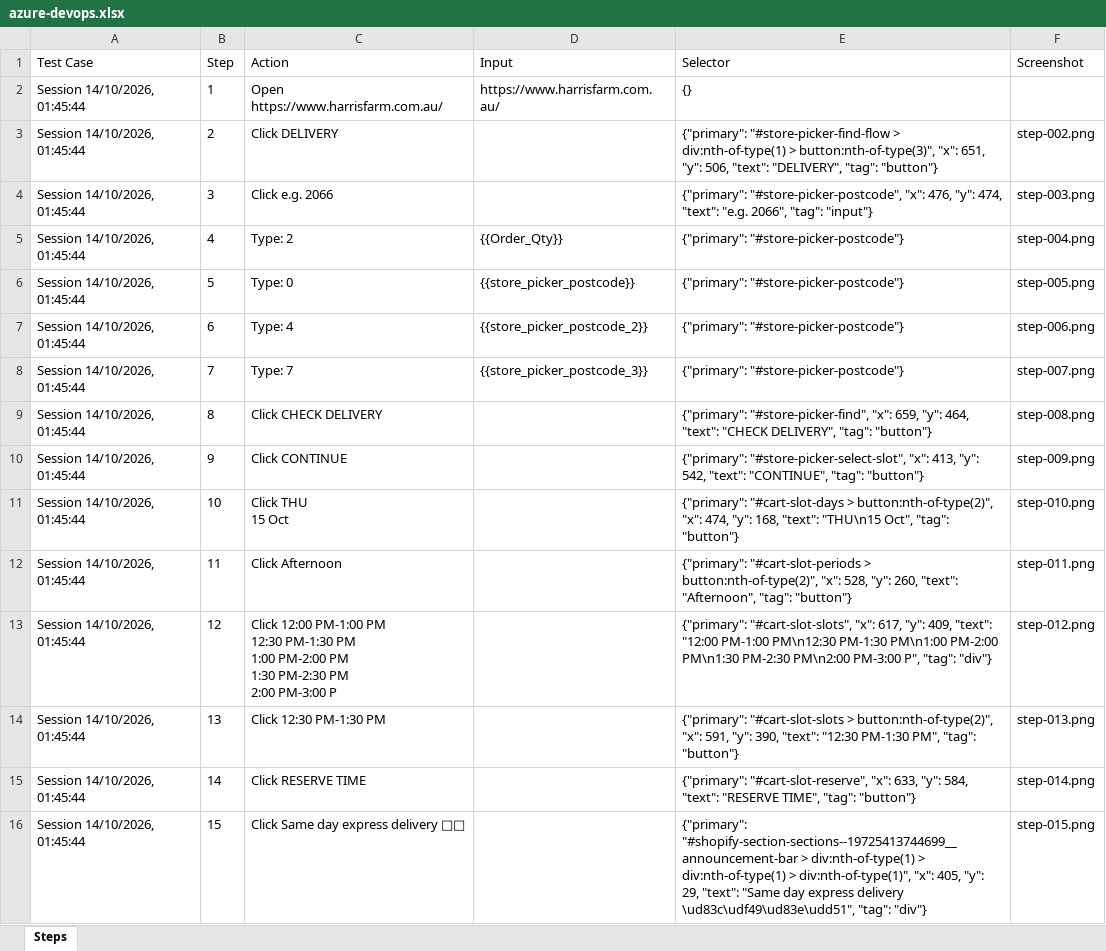
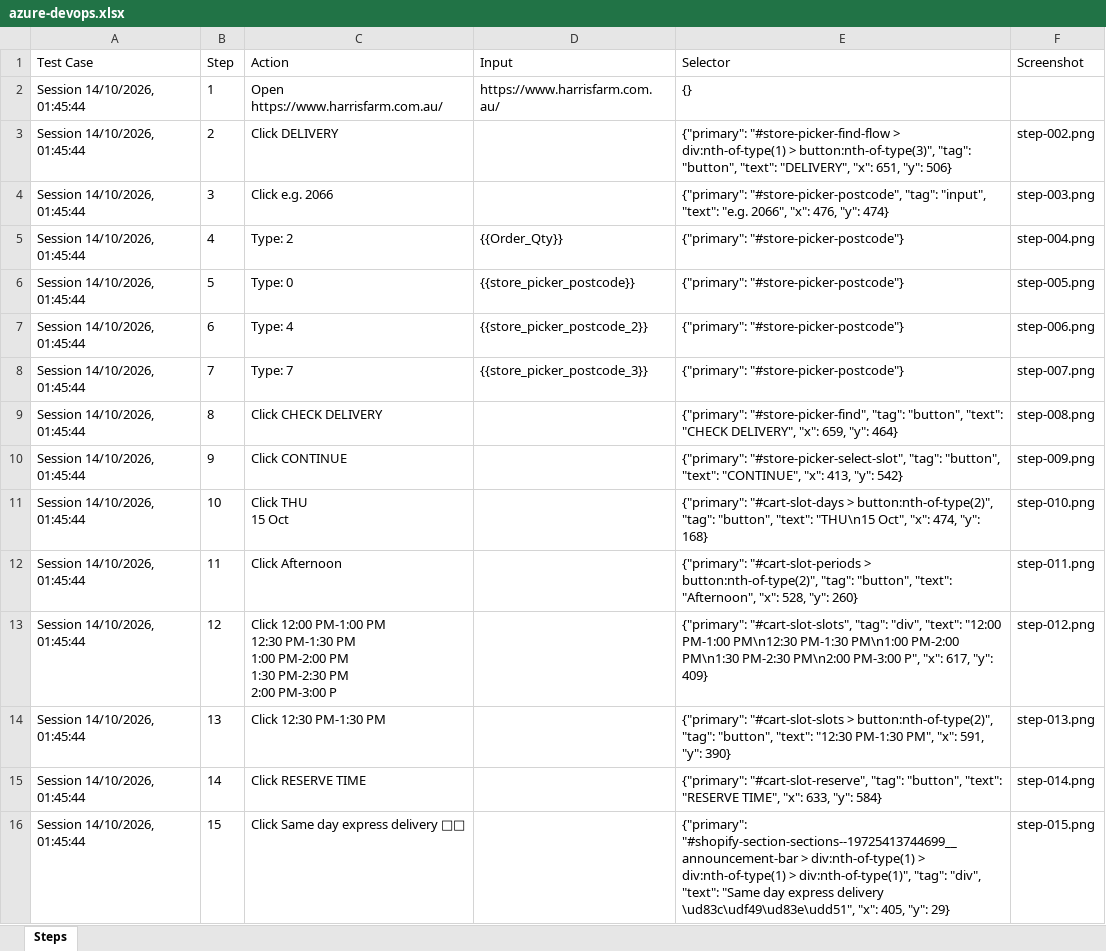
Before and after one commit to Raheelatta1984/testforge, an Excel workbook: library/projects/1c7a86a9-9525-4bd4-b5f0-df360a7b49f1/recordings/24723b38-b0b6-4d75-a9b0-c425ca37fb0d/resources/azure-devops.xlsx, sheet Steps, drawn as a sheet; only a part is shown; values as stored, in another font and other column widths than the file's, no borders; the diff covers the shown part only; the diff names each change by its address in the sheet, - before the commit and + after, or states it on an @@ line.

Commit message:
Save library changes

```diff
--- a/library/projects/1c7a86a9-9525-4bd4-b5f0-df360a7b49f1/recordings/24723b38-b0b6-4d75-a9b0-c425ca37fb0d/resources/azure-devops.xlsx (sheet Steps)
+++ b/library/projects/1c7a86a9-9525-4bd4-b5f0-df360a7b49f1/recordings/24723b38-b0b6-4d75-a9b0-c425ca37fb0d/resources/azure-devops.xlsx (sheet Steps)
-E3 (Selector): …> button:nth-of-type(3)", "x": 651, "y": 506, "text": "DELIVERY", "tag": "button"}
+E3 (Selector): …> button:nth-of-type(3)", "tag": "button", "text": "DELIVERY", "x": 651, "y": 506}
-E4 (Selector): {"primary": "#store-picker-postcode", "x": 476, "y": 474, "text": "e.g. 2066", "tag": "input"}
+E4 (Selector): {"primary": "#store-picker-postcode", "tag": "input", "text": "e.g. 2066", "x": 476, "y": 474}
-E9 (Selector): {"primary": "#store-picker-find", "x": 659, "y": 464, "text": "CHECK DELIVERY", "tag": "button"}
+E9 (Selector): {"primary": "#store-picker-find", "tag": "button", "text": "CHECK DELIVERY", "x": 659, "y": 464}
-E10 (Selector): {"primary": "#store-picker-select-slot", "x": 413, "y": 542, "text": "CONTINUE", "tag": "button"}
+E10 (Selector): {"primary": "#store-picker-select-slot", "tag": "button", "text": "CONTINUE", "x": 413, "y": 542}
-E11 (Selector): …> button:nth-of-type(2)", "x": 474, "y": 168, "text": "THU\n15 Oct", "tag": "button"}
+E11 (Selector): …> button:nth-of-type(2)", "tag": "button", "text": "THU\n15 Oct", "x": 474, "y": 168}
-E12 (Selector): …> button:nth-of-type(2)", "x": 528, "y": 260, "text": "Afternoon", "tag": "button"}
+E12 (Selector): …> button:nth-of-type(2)", "tag": "button", "text": "Afternoon", "x": 528, "y": 260}
-E13 (Selector): {"primary": "#cart-slot-slots", "x": 617, "y": 409, "text": "12:00 PM-1:00 PM\n12:30 PM-1:30 PM\n1:00 PM-2:00 PM\n1:30 PM-2:30 PM\n2:00 PM-3:00 P", "tag": "div"}
+E13 (Selector): {"primary": "#cart-slot-slots", "tag": "div", "text": "12:00 PM-1:00 PM\n12:30 PM-1:30 PM\n1:00 PM-2:00 PM\n1:30 PM-2:30 PM\n2:00 PM-3:00 P", "x": 617, "y": 409}
-E14 (Selector): …> button:nth-of-type(2)", "x": 591, "y": 390, "text": "12:30 PM-1:30 PM", "tag": "button"}
+E14 (Selector): …> button:nth-of-type(2)", "tag": "button", "text": "12:30 PM-1:30 PM", "x": 591, "y": 390}
-E15 (Selector): {"primary": "#cart-slot-reserve", "x": 633, "y": 584, "text": "RESERVE TIME", "tag": "button"}
+E15 (Selector): {"primary": "#cart-slot-reserve", "tag": "button", "text": "RESERVE TIME", "x": 633, "y": 584}
-E16 (Selector): …> div:nth-of-type(1)", "x": 405, "y": 29, "text": "Same day express delivery \ud83c\udf49\ud83e\udd51", "tag": "div"}
+E16 (Selector): …> div:nth-of-type(1)", "tag": "div", "text": "Same day express delivery \ud83c\udf49\ud83e\udd51", "x": 405, "y": 29}
```
Also changed, not shown: 17 edited cells elsewhere in this sheet, library/projects/1c7a86a9-9525-4bd4-b5f0-df360a7b49f1/recordings/24723b38-b0b6-4d75-a9b0-c425ca37fb0d/resources/jira.xlsx, library/projects/1c7a86a9-9525-4bd4-b5f0-df360a7b49f1/recordings/24723b38-b0b6-4d75-a9b0-c425ca37fb0d/resources/testcomplete.xlsx, 4 other files.
